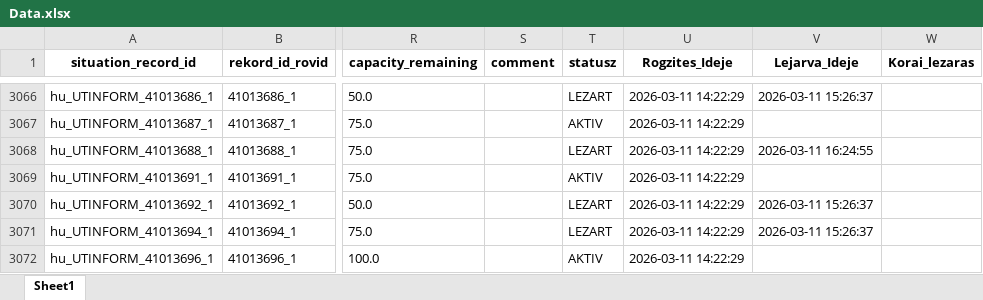
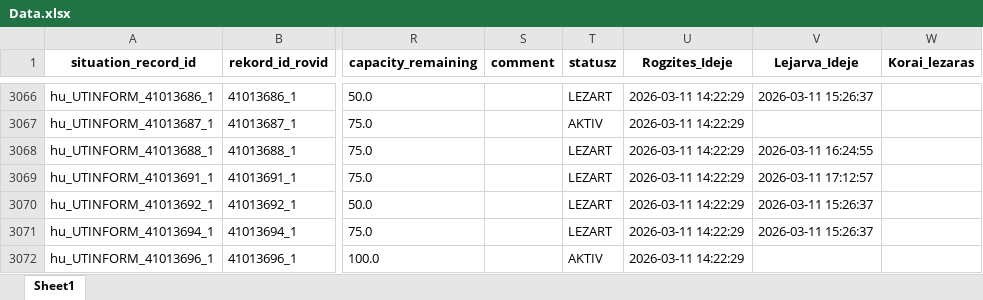
Before and after one commit to zoltanfarkasnemeth/mk-datex-data, an Excel workbook: Data.xlsx, sheet Sheet1, drawn as a sheet; only a part is shown, gaps mark what is left out; values as stored, in another font and other column widths than the file's, no borders; the diff covers the shown part only; the diff names each change by its address in the sheet, - before the commit and + after, or states it on an @@ line.

```diff
--- a/Data.xlsx (sheet Sheet1)
+++ b/Data.xlsx (sheet Sheet1)
-T3069 (statusz): AKTIV
+T3069 (statusz): LEZART
-V3069 (Lejarva_Ideje): (empty)
+V3069 (Lejarva_Ideje): 2026-03-11 17:12:57
```
Also changed, not shown: 5 added rows and 26 edited cells elsewhere in this sheet, 1 other file.
